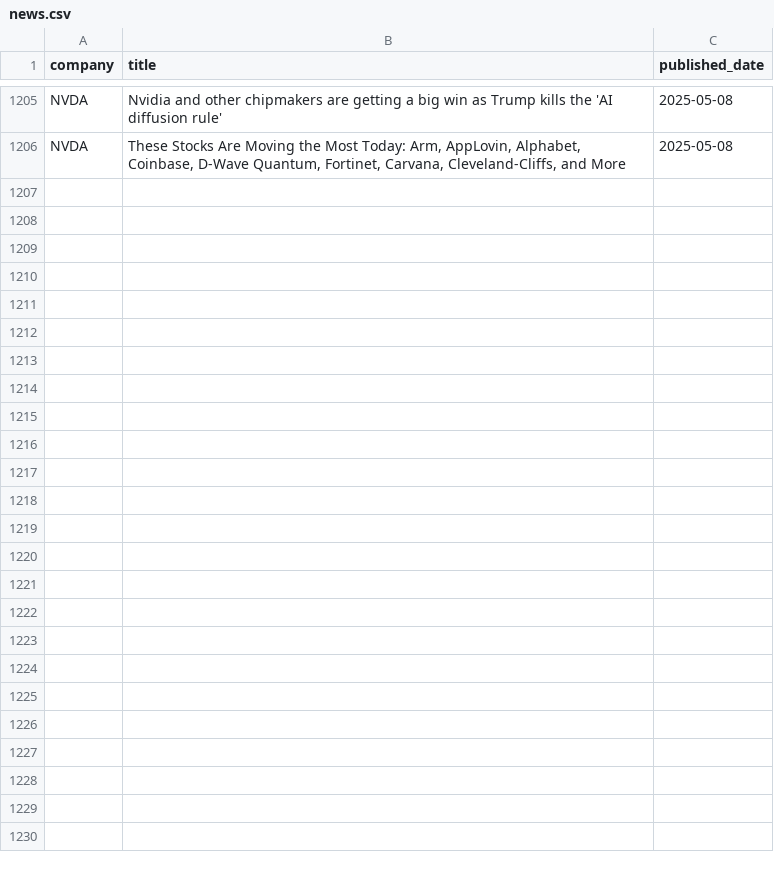
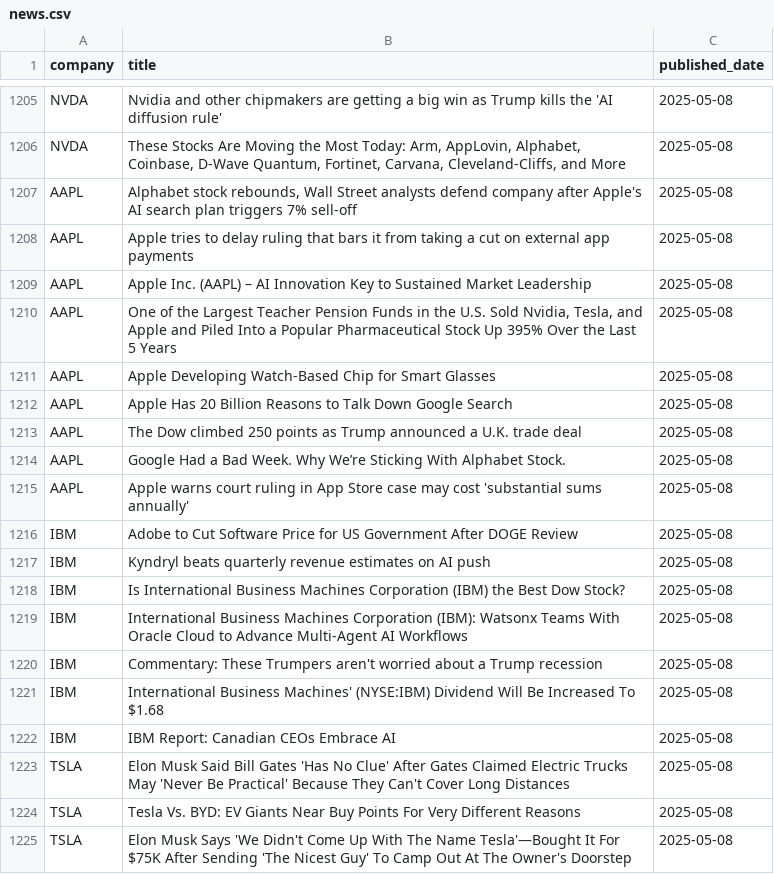
Before and after one commit to Tannngoc/Capstone2_project_BE, a CSV file: app/db/news.csv, drawn as a sheet; only a part is shown, gaps mark what is left out; the diff covers the shown part only; the diff names each change by its address in the sheet, - before the commit and + after, or states it on an @@ line.

```diff
--- a/app/db/news.csv
+++ b/app/db/news.csv
+row 1207: AAPL | Alphabet stock rebounds, Wall Street analysts defend company after Apple's AI search plan triggers 7% sell-off | 2025-05-08
+row 1208: AAPL | Apple tries to delay ruling that bars it from taking a cut on external app payments | 2025-05-08
+row 1209: AAPL | Apple Inc. (AAPL) – AI Innovation Key to Sustained Market Leadership | 2025-05-08
+row 1210: AAPL | One of the Largest Teacher Pension Funds in the U.S. Sold Nvidia, Tesla, and Apple and Piled Into a Popular Pharmaceutical Stock Up 395% Over the Last 5 Years | 2025-05-08
+row 1211: AAPL | Apple Developing Watch-Based Chip for Smart Glasses | 2025-05-08
+row 1212: AAPL | Apple Has 20 Billion Reasons to Talk Down Google Search | 2025-05-08
+row 1213: AAPL | The Dow climbed 250 points as Trump announced a U.K. trade deal | 2025-05-08
+row 1214: AAPL | Google Had a Bad Week. Why We’re Sticking With Alphabet Stock. | 2025-05-08
+row 1215: AAPL | Apple warns court ruling in App Store case may cost 'substantial sums annually' | 2025-05-08
+row 1216: IBM | Adobe to Cut Software Price for US Government After DOGE Review | 2025-05-08
+row 1217: IBM | Kyndryl beats quarterly revenue estimates on AI push | 2025-05-08
+row 1218: IBM | Is International Business Machines Corporation (IBM) the Best Dow Stock? | 2025-05-08
+row 1219: IBM | International Business Machines Corporation (IBM): Watsonx Teams With Oracle Cloud to Advance Multi-Agent AI Workflows | 2025-05-08
+row 1220: IBM | Commentary: These Trumpers aren't worried about a Trump recession | 2025-05-08
+row 1221: IBM | International Business Machines' (NYSE:IBM) Dividend Will Be Increased To $1.68 | 2025-05-08
+row 1222: IBM | IBM Report: Canadian CEOs Embrace AI | 2025-05-08
+row 1223: TSLA | Elon Musk Said Bill Gates 'Has No Clue' After Gates Claimed Electric Trucks May 'Never Be Practical' Because They Can't Cover Long Distances | 2025-05-08
+row 1224: TSLA | Tesla Vs. BYD: EV Giants Near Buy Points For Very Different Reasons | 2025-05-08
+row 1225: TSLA | Elon Musk Says 'We Didn't Come Up With The Name Tesla'—Bought It For $75K After Sending 'The Nicest Guy' To Camp Out At The Owner's Doorstep | 2025-05-08
```
Also changed, not shown: 18 added rows elsewhere in this file, app/db/AAPL_stock.csv, app/db/IBM_stock.csv, 3 other files.
